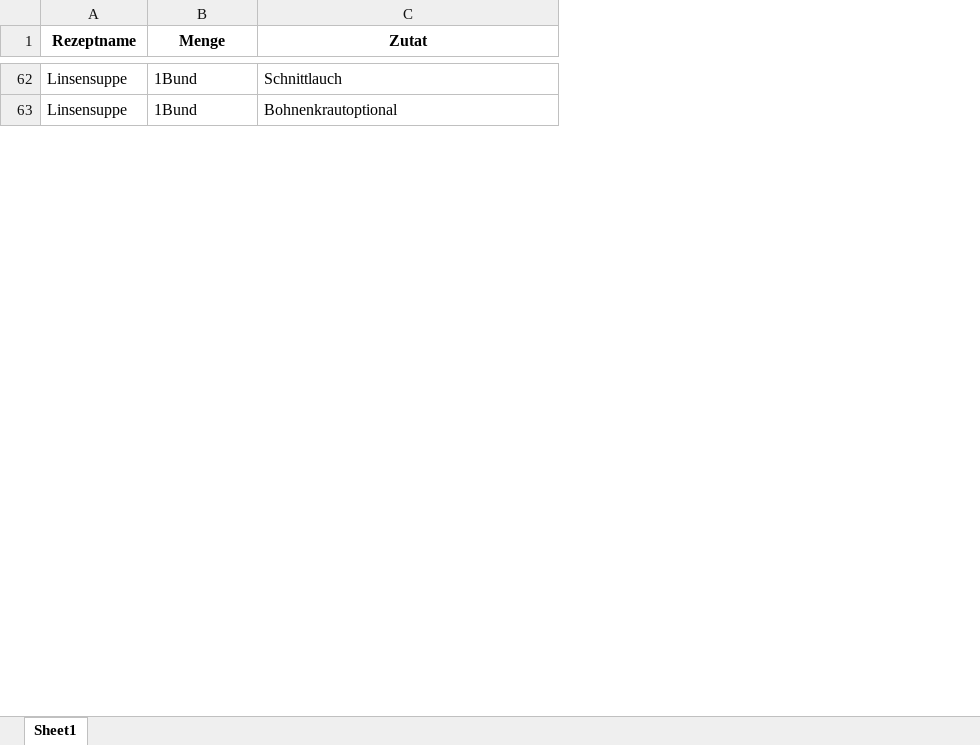
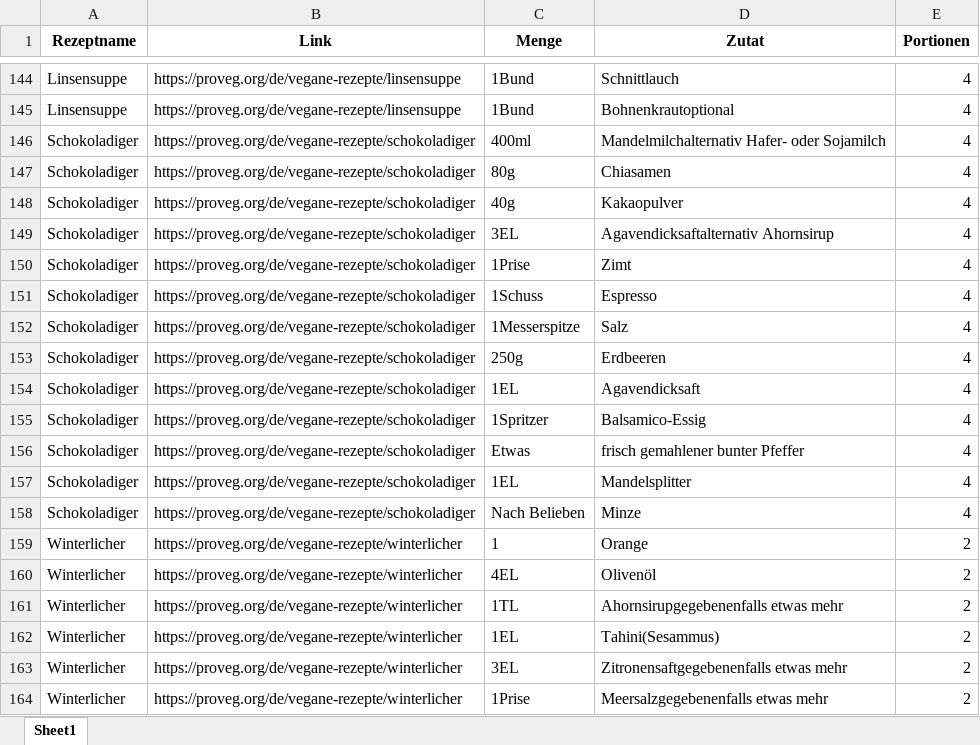
Before and after one commit to TechToniB/Ernaehrung, an Excel workbook: Gesunde Ernährung/Quellen/Scraper/rezepte_gefiltert.xlsx, sheet Sheet1, drawn as a sheet; only a part is shown, gaps mark what is left out; values as stored, in another font and other column widths than the file's, no borders; the diff covers the shown part only; the diff names each change by its address in the sheet, - before the commit and + after, or states it on an @@ line.

```diff
--- a/Gesunde Ernährung/Quellen/Scraper/rezepte_gefiltert.xlsx (sheet Sheet1)
+++ b/Gesunde Ernährung/Quellen/Scraper/rezepte_gefiltert.xlsx (sheet Sheet1)
+column B (Link), rows 144-145: https://proveg.org/de/vegane-rezepte/linsensuppe | https://proveg.org/de/vegane-rezepte/linsensuppe
+column E (Portionen), rows 144-145: 4 | 4
+row 146: Schokoladiger | https://proveg.org/de/vegane-rezepte/schokoladiger | 400ml | Mandelmilchalternativ Hafer- oder Sojamilch | 4
+row 147: Schokoladiger | https://proveg.org/de/vegane-rezepte/schokoladiger | 80g | Chiasamen | 4
+row 148: Schokoladiger | https://proveg.org/de/vegane-rezepte/schokoladiger | 40g | Kakaopulver | 4
+row 149: Schokoladiger | https://proveg.org/de/vegane-rezepte/schokoladiger | 3EL | Agavendicksaftalternativ Ahornsirup | 4
+row 150: Schokoladiger | https://proveg.org/de/vegane-rezepte/schokoladiger | 1Prise | Zimt | 4
+row 151: Schokoladiger | https://proveg.org/de/vegane-rezepte/schokoladiger | 1Schuss | Espresso | 4
+row 152: Schokoladiger | https://proveg.org/de/vegane-rezepte/schokoladiger | 1Messerspitze | Salz | 4
+row 153: Schokoladiger | https://proveg.org/de/vegane-rezepte/schokoladiger | 250g | Erdbeeren | 4
+row 154: Schokoladiger | https://proveg.org/de/vegane-rezepte/schokoladiger | 1EL | Agavendicksaft | 4
+row 155: Schokoladiger | https://proveg.org/de/vegane-rezepte/schokoladiger | 1Spritzer | Balsamico-Essig | 4
+row 156: Schokoladiger | https://proveg.org/de/vegane-rezepte/schokoladiger | Etwas | frisch gemahlener bunter Pfeffer | 4
+row 157: Schokoladiger | https://proveg.org/de/vegane-rezepte/schokoladiger | 1EL | Mandelsplitter | 4
+row 158: Schokoladiger | https://proveg.org/de/vegane-rezepte/schokoladiger | Nach Belieben | Minze | 4
+row 159: Winterlicher | https://proveg.org/de/vegane-rezepte/winterlicher | 1 | Orange | 2
+row 160: Winterlicher | https://proveg.org/de/vegane-rezepte/winterlicher | 4EL | Olivenöl | 2
+row 161: Winterlicher | https://proveg.org/de/vegane-rezepte/winterlicher | 1TL | Ahornsirupgegebenenfalls etwas mehr | 2
+row 162: Winterlicher | https://proveg.org/de/vegane-rezepte/winterlicher | 1EL | Tahini(Sesammus) | 2
+row 163: Winterlicher | https://proveg.org/de/vegane-rezepte/winterlicher | 3EL | Zitronensaftgegebenenfalls etwas mehr | 2
+row 164: Winterlicher | https://proveg.org/de/vegane-rezepte/winterlicher | 1Prise | Meersalzgegebenenfalls etwas mehr | 2
```
Also changed, not shown: 254 added rows elsewhere in this sheet, Gesunde Ernährung/Quellen/Scraper/rezepte.xlsx, 2 other files.
